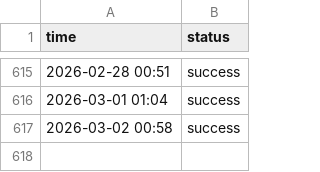
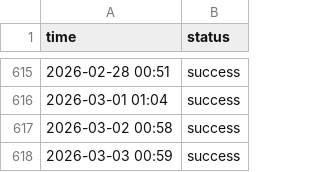
Before and after one commit to roiLeo/open-status, a CSV file: content/logs/github.csv, drawn as a sheet; only a part is shown, gaps mark what is left out.

```diff
--- a/content/logs/github.csv
+++ b/content/logs/github.csv
@@ -617 +617,2 @@ time, status
 2026-03-02 00:58, success
+2026-03-03 00:59, success
```
Also changed, not shown: content/logs/hn.csv, content/logs/nuxt.csv.
